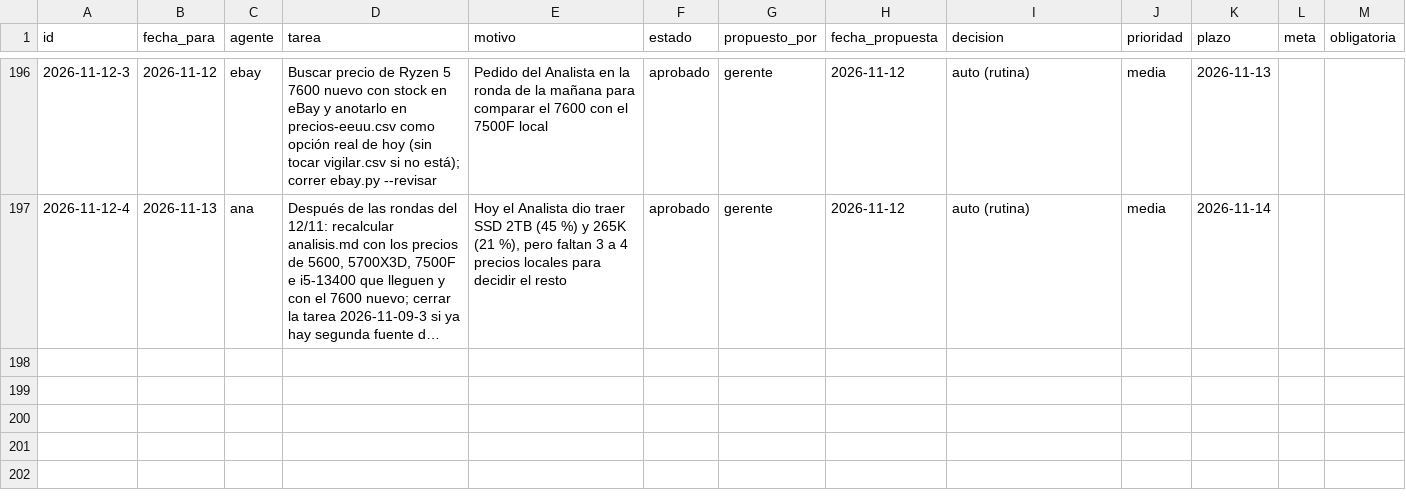
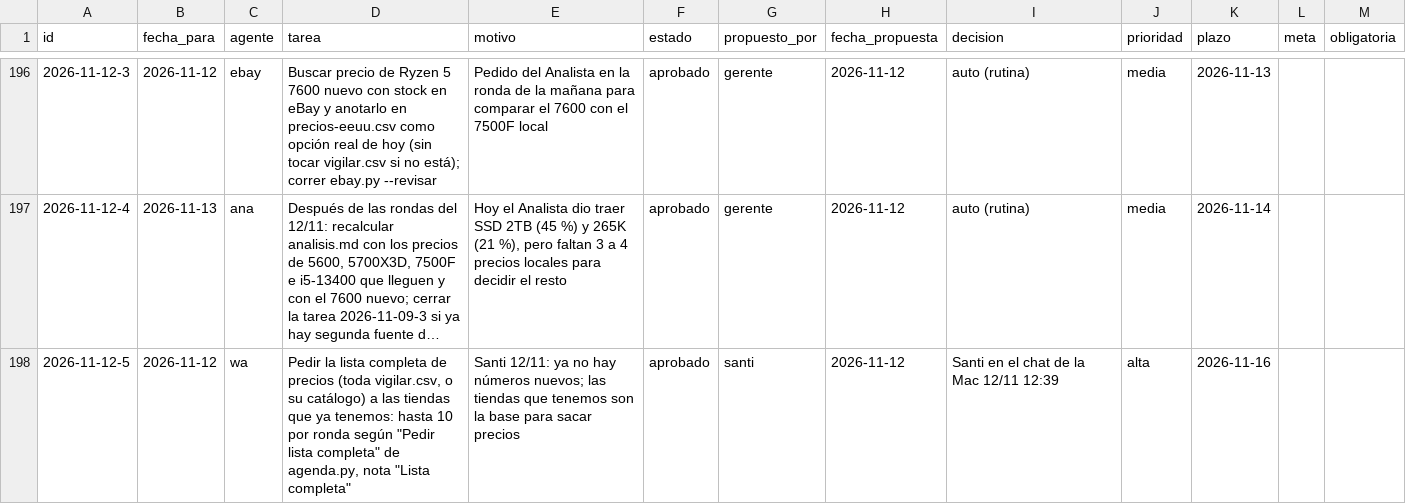
Before and after one commit to Santi491/Claude-, a CSV file: plan.csv, drawn as a sheet; only a part is shown, gaps mark what is left out; long unchanged cells end in …; the diff covers the shown part only; the diff names each change by its address in the sheet, - before the commit and + after, or states it on an @@ line.

```diff
--- a/plan.csv
+++ b/plan.csv
+row 198: 2026-11-12-5 | 2026-11-12 | wa | Pedir la lista completa de precios (toda vigilar.csv, o su catálogo) a las tiendas que ya tenemos: hasta 10 por ronda según "Pedir lista completa" de agenda.py, nota "Lista completa" | Santi 12/11: ya no hay números nuevos; las tiendas que tenemos son la base para sacar precios | aprobado | santi | 2026-11-12 | Santi en el chat de la Mac 12/11 12:39 | alta | 2026-11-16
```
Also changed, not shown: 1 added row and 1 edited cell elsewhere in this file, actividad.csv, memoria-gerente.csv, 5 other files.
